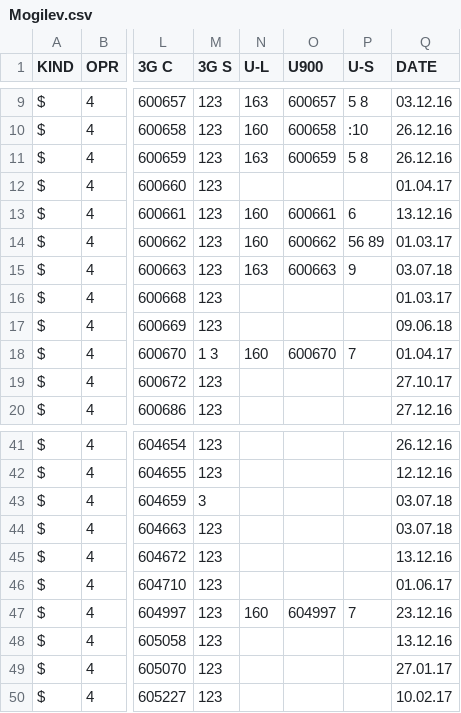
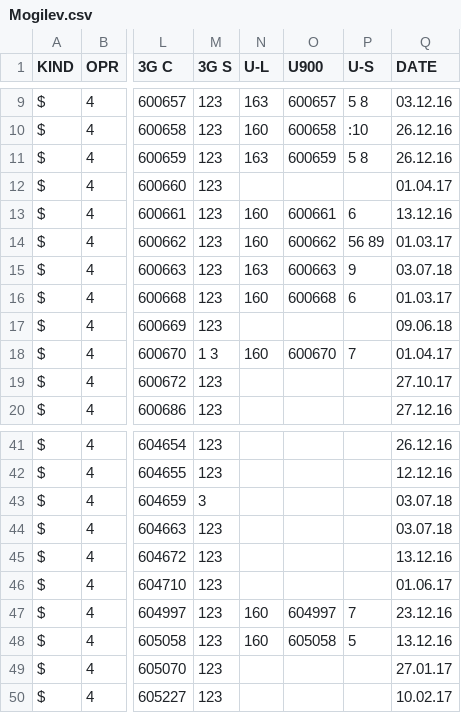
Before and after one commit to BelCellTracker/csv, a CSV file: BeCloud/Mogilev.csv, drawn as a sheet; only a part is shown, gaps mark what is left out; the diff names each change by its address in the sheet, - before the commit and + after, or states it on an @@ line.

Commit message:
3 files | M  BeCloud/Mogilev.csv, M  MTS/Brest.csv, M  Velcom/Brest.csv

```diff
--- a/BeCloud/Mogilev.csv
+++ b/BeCloud/Mogilev.csv
-N16 (U-L): (empty)
+N16 (U-L): 160
-O16 (U900): (empty)
+O16 (U900): 600668
-P16 (U-S): (empty)
+P16 (U-S): 6
-N48 (U-L): (empty)
+N48 (U-L): 160
-O48 (U900): (empty)
+O48 (U900): 605058
-P48 (U-S): (empty)
+P48 (U-S): 5
```
Also changed, not shown: MTS/Brest.csv, Velcom/Brest.csv.
